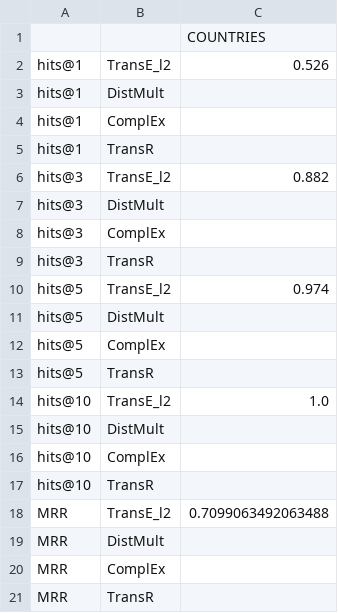
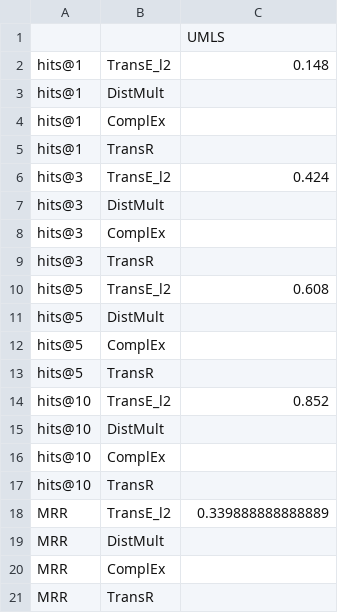
Before and after one commit to DEAL-US/SpaceRL-KG, a CSV file: model/data/agents/TRAINED/Umls-distancerew-10laps-PPO/metrics.csv (was model/data/results/2022-10-05/metrics.csv), drawn as a sheet.

```diff
--- a/model/data/results/2022-10-05/metrics.csv
+++ b/model/data/agents/TRAINED/Umls-distancerew-10laps-PPO/metrics.csv
@@ -1,3 +1,3 @@
-,,COUNTRIES
-hits@1,TransE_l2,0.526
+,,UMLS
+hits@1,TransE_l2,0.148
 hits@1,DistMult,
@@ -5,3 +5,3 @@ hits@1,ComplEx,
 hits@1,TransR,
-hits@3,TransE_l2,0.882
+hits@3,TransE_l2,0.424
 hits@3,DistMult,
@@ -9,3 +9,3 @@ hits@3,ComplEx,
 hits@3,TransR,
-hits@5,TransE_l2,0.974
+hits@5,TransE_l2,0.608
 hits@5,DistMult,
@@ -13,3 +13,3 @@ hits@5,ComplEx,
 hits@5,TransR,
-hits@10,TransE_l2,1.0
+hits@10,TransE_l2,0.852
 hits@10,DistMult,
@@ -17,3 +17,3 @@ hits@10,ComplEx,
 hits@10,TransR,
-MRR,TransE_l2,0.7099063492063488
+MRR,TransE_l2,0.339888888888889
 MRR,DistMult,
```
Also changed, not shown: 28 other files.
